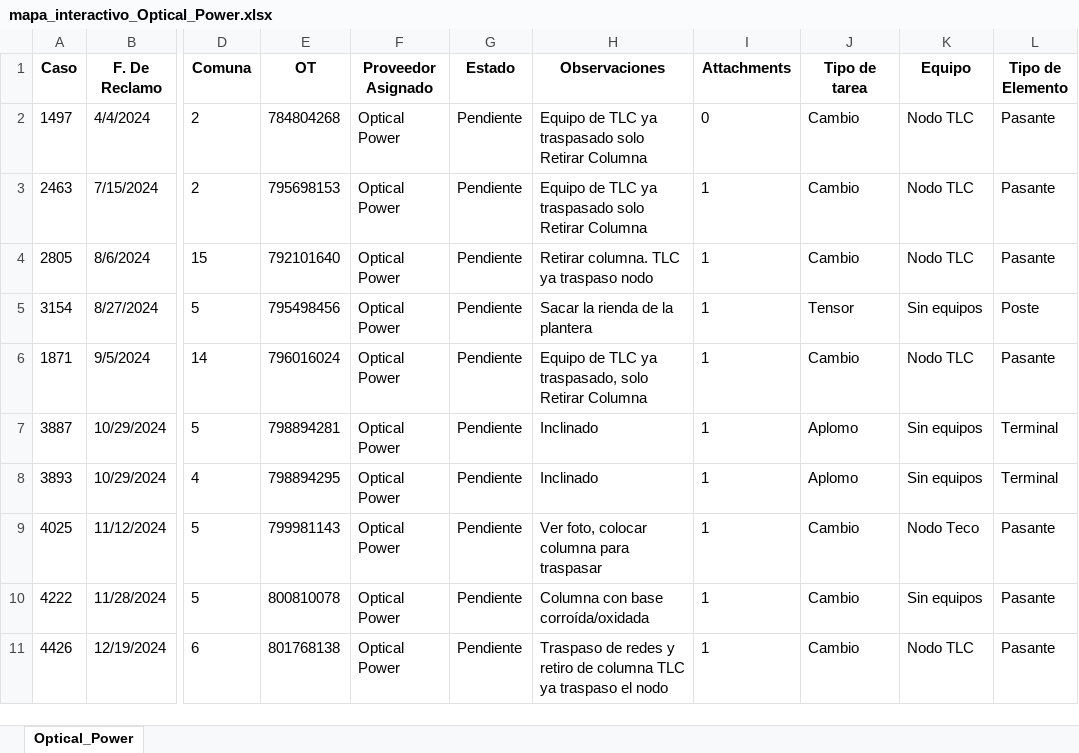
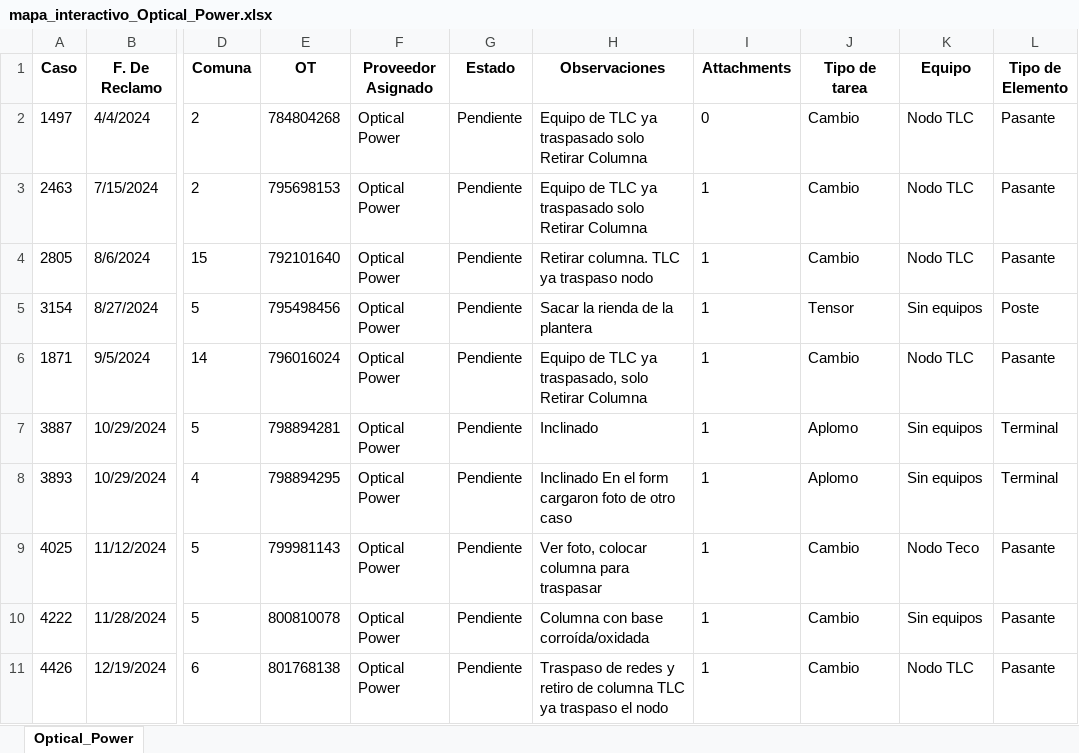
Before and after one commit to riv1matias/mapa_op, an Excel workbook: mapa_interactivo_Optical_Power.xlsx, sheet Optical_Power, drawn as a sheet; only a part is shown, gaps mark what is left out; values as stored, in another font and other column widths than the file's, no borders; the diff covers the shown part only; the diff names each change by its address in the sheet, - before the commit and + after, or states it on an @@ line.

Commit message:
🔄 Actualización automática del index.html y archivo Excel

```diff
--- a/mapa_interactivo_Optical_Power.xlsx (sheet Optical_Power)
+++ b/mapa_interactivo_Optical_Power.xlsx (sheet Optical_Power)
-H8 (Observaciones): Inclinado
+H8 (Observaciones): Inclinado En el form cargaron foto de otro caso
```
Also changed, not shown: 5 removed rows elsewhere in this sheet, 1 other file.
